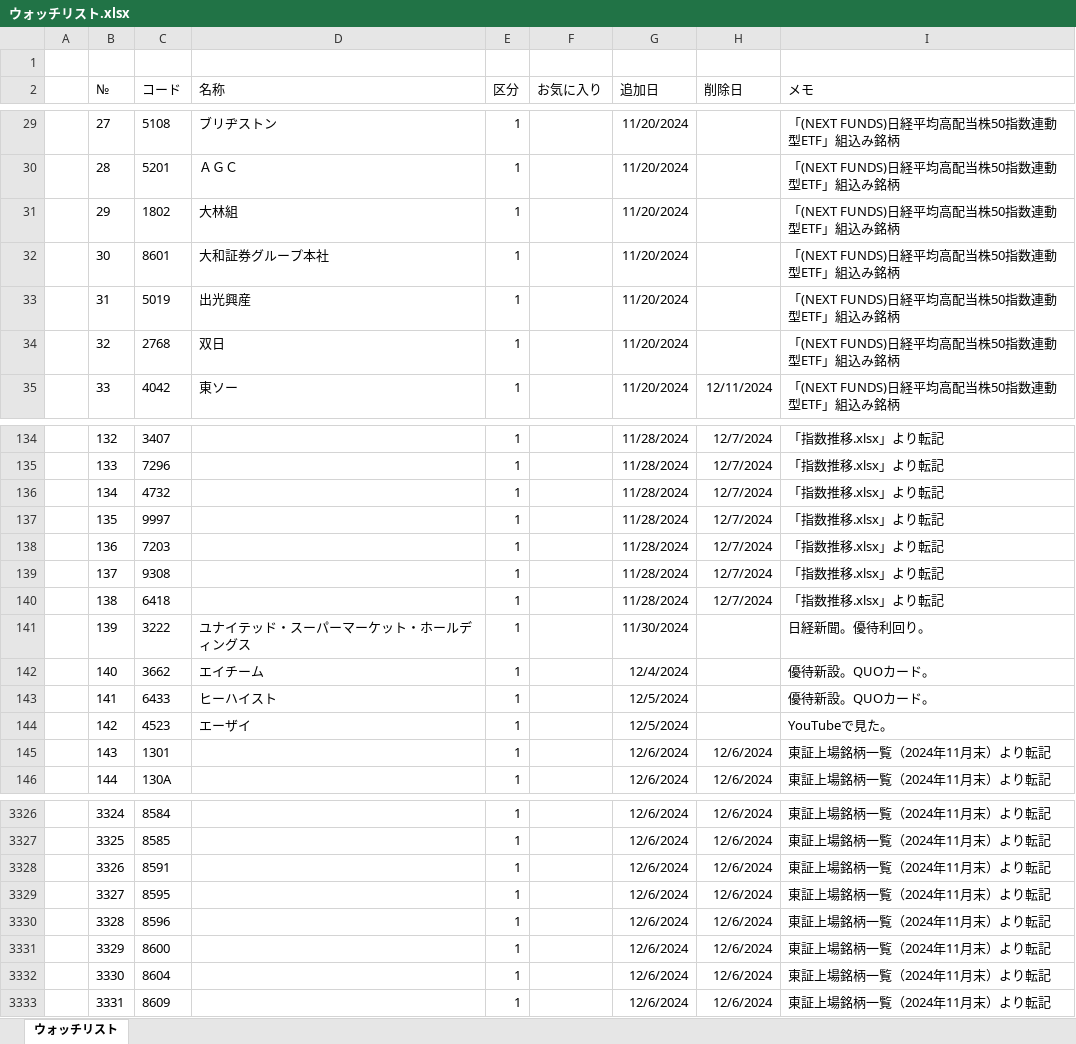
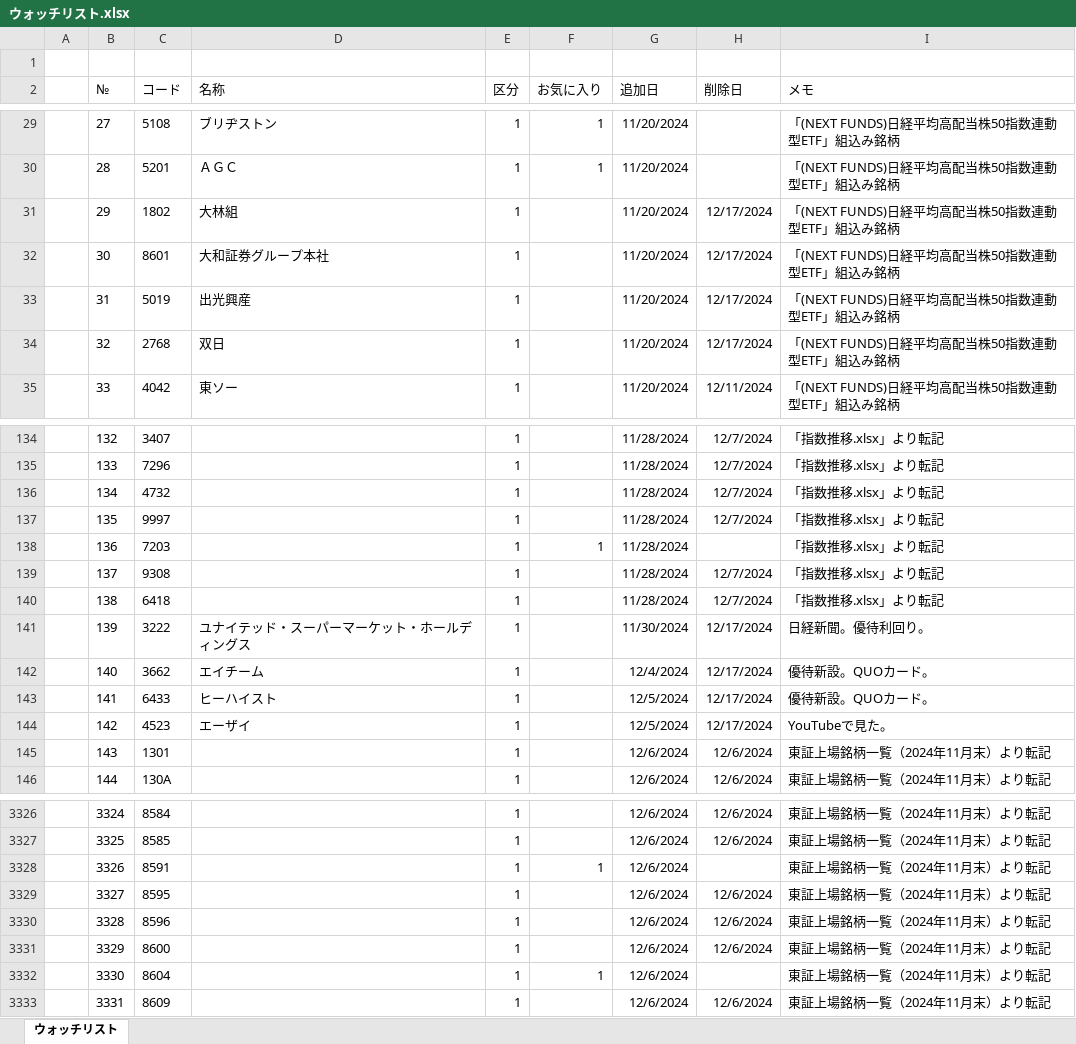
Before and after one commit to sadac23/OptimalTraderDraft, an Excel workbook: ウォッチリスト.xlsx, sheet ウォッチリスト, drawn as a sheet; only a part is shown, gaps mark what is left out; values as stored, in another font and other column widths than the file's, no borders; conditional formats not drawn; the diff covers the shown part only; the diff names each change by its address in the sheet, - before the commit and + after, or states it on an @@ line.

```diff
--- a/ウォッチリスト.xlsx (sheet ウォッチリスト)
+++ b/ウォッチリスト.xlsx (sheet ウォッチリスト)
-F29:F30 (お気に入り): (empty)
+F29:F30 (お気に入り): 1
-H31:H34 (削除日): (empty)
+H31:H34 (削除日): 12/17/2024
-F138 (お気に入り): (empty)
+F138 (お気に入り): 1
-H138 (削除日): 12/7/2024
+H138 (削除日): (empty)
-H141:H144 (削除日): (empty)
+H141:H144 (削除日): 12/17/2024
-F3328 (お気に入り): (empty)
+F3328 (お気に入り): 1
-H3328 (削除日): 12/6/2024
+H3328 (削除日): (empty)
-F3332 (お気に入り): (empty)
+F3332 (お気に入り): 1
-H3332 (削除日): 12/6/2024
+H3332 (削除日): (empty)
```
Also changed, not shown: 73 edited cells elsewhere in this sheet, 3 other files.
